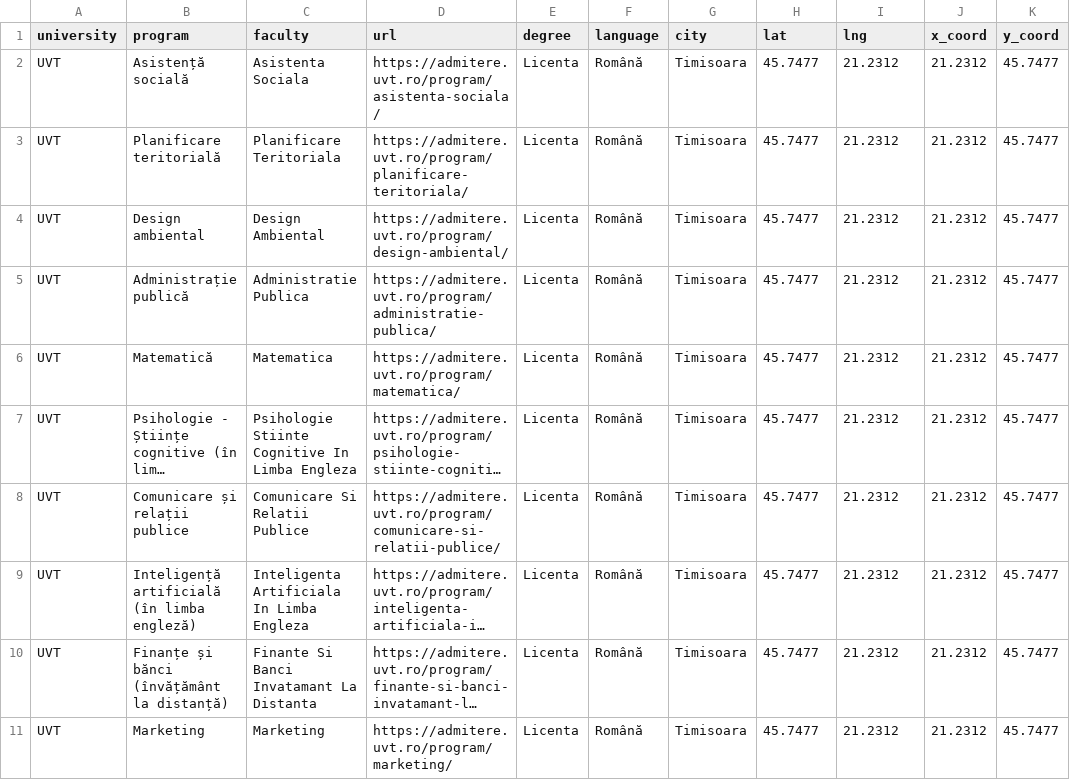
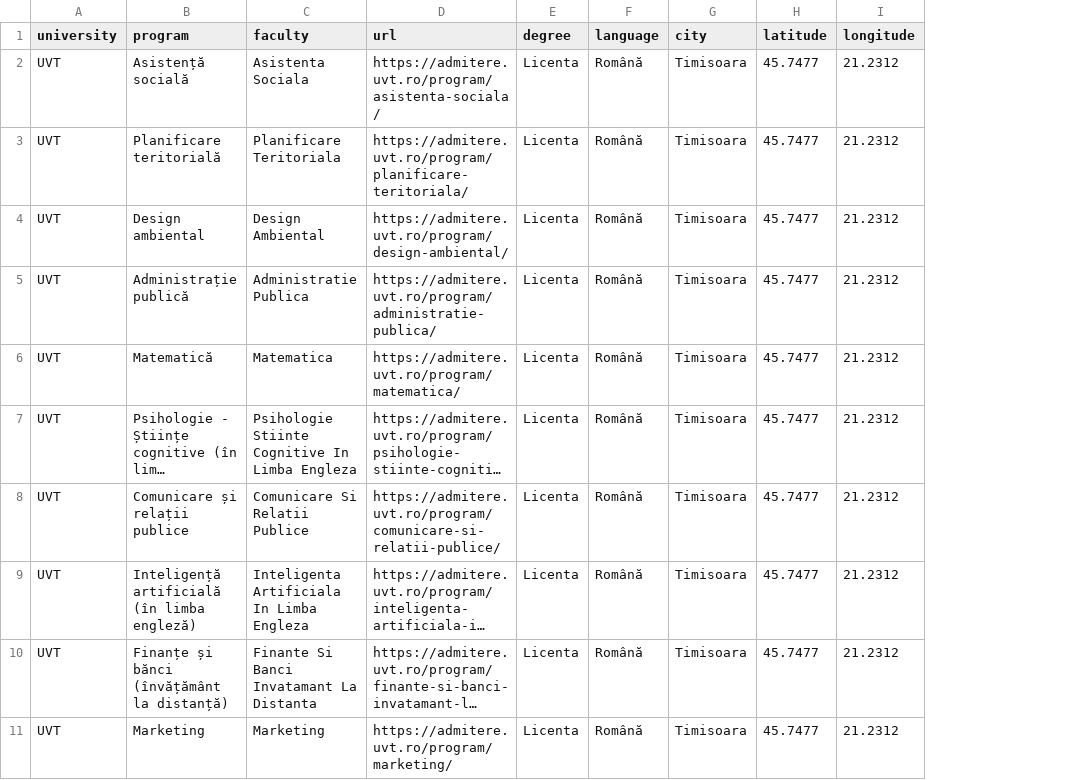
Before and after one commit to Nandhni03/study-programs-romania-platform, a CSV file: data/uvt_programs_bachelor.csv, drawn as a sheet; only a part is shown; long unchanged cells end in …; the diff names each change by its address in the sheet, - before the commit and + after, or states it on an @@ line.

Commit message:
Rename latitude and longitude columns in CSV
Updated the CSV file to change column names from 'lat' and 'lng' to 'latitude' and 'longitude'.

```diff
--- a/data/uvt_programs_bachelor.csv
+++ b/data/uvt_programs_bachelor.csv
-column J (x_coord), rows 2-11: all 21.2312
-column K (y_coord), rows 2-11: all 45.7477
-H1: lat
+H1: latitude
-I1: lng
+I1: longitude
```
